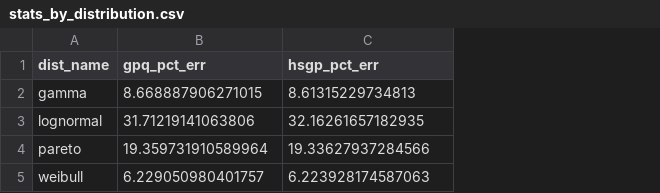
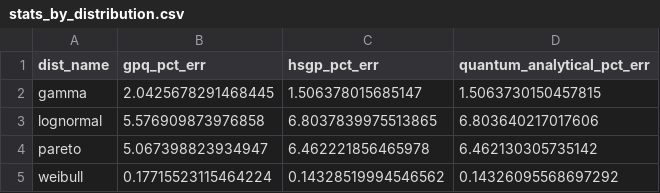
Before and after one commit to valterUo/gaussian_quantum, a CSV file: figures/stats_by_distribution.csv, drawn as a sheet; the diff names each change by its address in the sheet, - before the commit and + after, or states it on an @@ line.

```diff
--- a/figures/stats_by_distribution.csv
+++ b/figures/stats_by_distribution.csv
+column D (quantum_analytical_pct_err), rows 2-5: 1.5063730150457815 | 6.803640217017606 | 6.462130305735142 | 0.14326095568697292
-B2 (gpq_pct_err): 8.668887906271015
+B2 (gpq_pct_err): 2.0425678291468445
-C2 (hsgp_pct_err): 8.61315229734813
+C2 (hsgp_pct_err): 1.506378015685147
-B3 (gpq_pct_err): 31.71219141063806
+B3 (gpq_pct_err): 5.576909873976858
-C3 (hsgp_pct_err): 32.16261657182935
+C3 (hsgp_pct_err): 6.8037839975513865
-B4 (gpq_pct_err): 19.359731910589964
+B4 (gpq_pct_err): 5.067398823934947
-C4 (hsgp_pct_err): 19.33627937284566
+C4 (hsgp_pct_err): 6.462221856465978
-B5 (gpq_pct_err): 6.229050980401757
+B5 (gpq_pct_err): 0.17715523115464224
-C5 (hsgp_pct_err): 6.223928174587063
+C5 (hsgp_pct_err): 0.14328519994546562
```
Also changed, not shown: figures/stats_by_payoff.csv, figures/stats_errors.csv, 5 other files.
